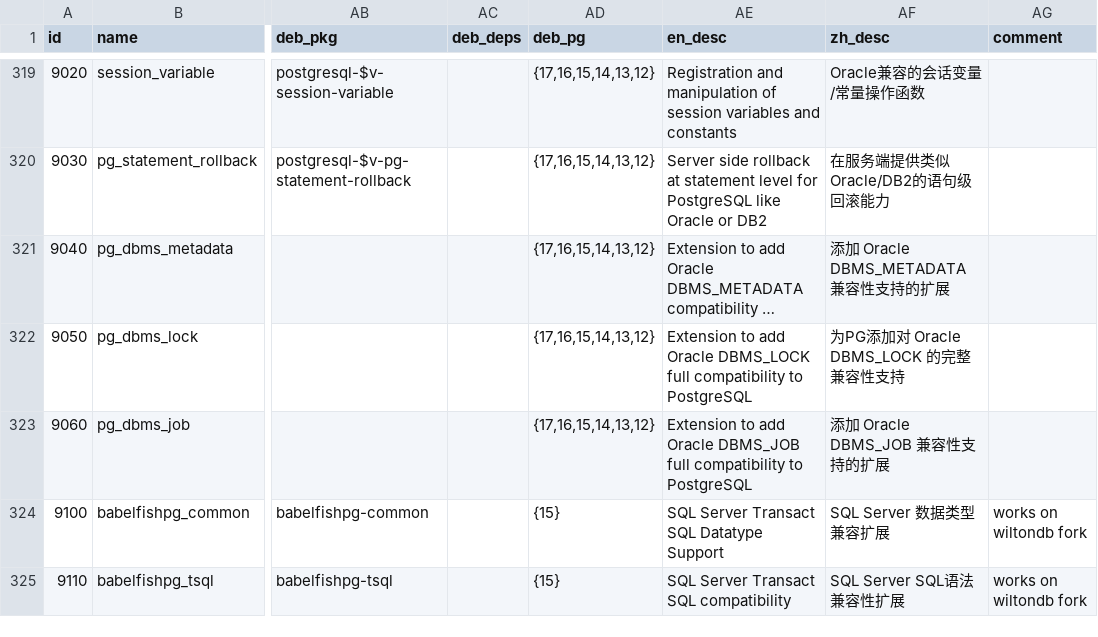
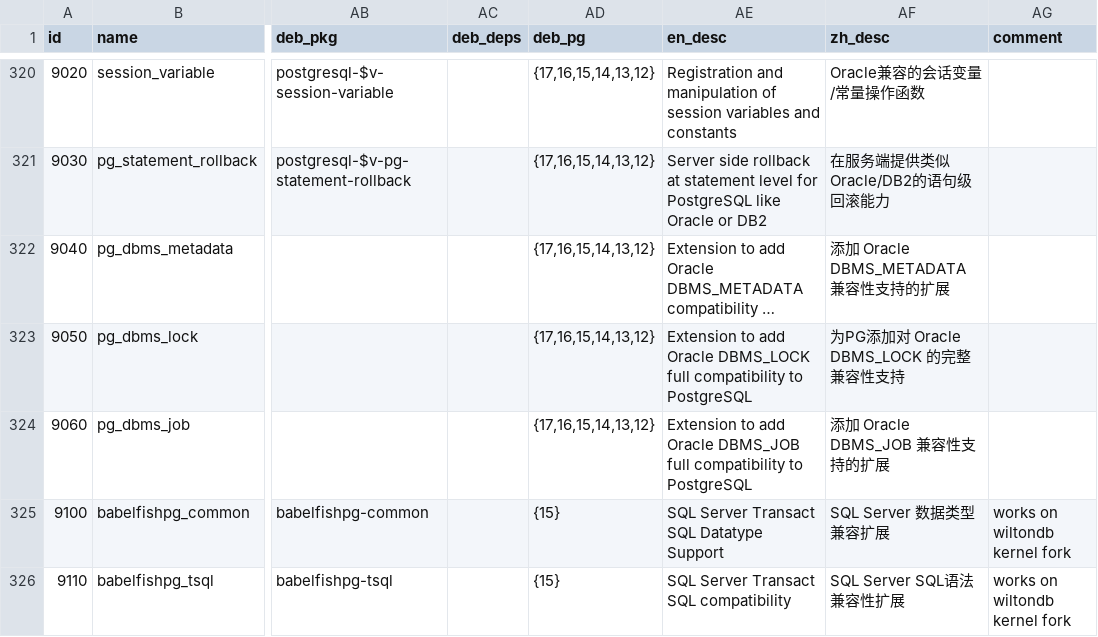
Before and after one commit to pgsty/extension, a CSV file: data/pigsty.csv, drawn as a sheet; only a part is shown, gaps mark what is left out; long unchanged cells end in …; addresses are those after the commit; the diff covers the shown part only; the diff names each change by its address in the sheet, - before the commit and + after, or states it on an @@ line.

Commit message:
update extension comments

```diff
--- a/data/pigsty.csv
+++ b/data/pigsty.csv
-AG325:AG326 (comment): works on wiltondb fork
+AG325:AG326 (comment): works on wiltondb kernel fork
```
Also changed, not shown: 1 added row and 33 edited cells elsewhere in this file, 37 other files.
